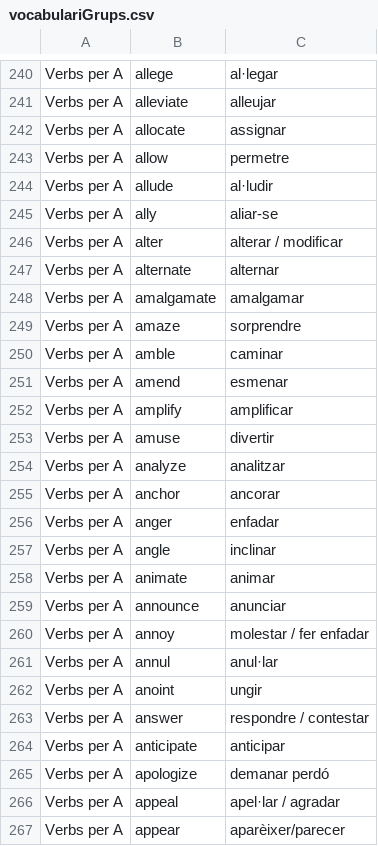
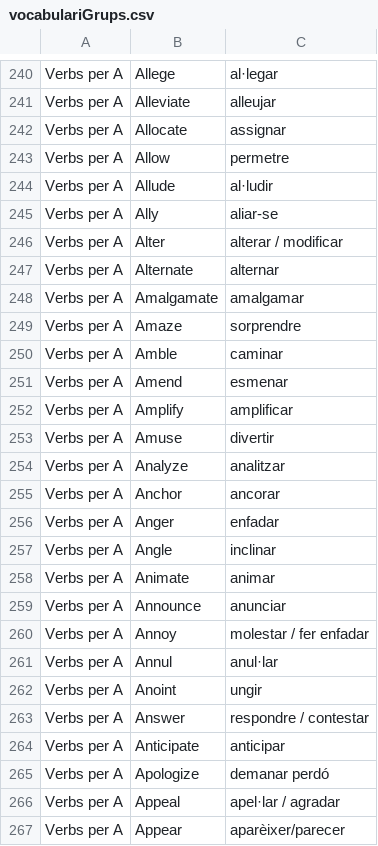
Before and after one commit to gretaclase2026/main, a CSV file: vocabulario6k-sa-44-G/vocabulariGrups.csv, drawn as a sheet; only a part is shown, gaps mark what is left out; the diff covers the shown part only; the diff names each change by its address in the sheet, - before the commit and + after, or states it on an @@ line.

```diff
--- a/vocabulario6k-sa-44-G/vocabulariGrups.csv
+++ b/vocabulario6k-sa-44-G/vocabulariGrups.csv
-B240: allege
+B240: Allege
-B241: alleviate
+B241: Alleviate
-B242: allocate
+B242: Allocate
-B243: allow
+B243: Allow
-B244: allude
+B244: Allude
-B245: ally
+B245: Ally
-B246: alter
+B246: Alter
-B247: alternate
+B247: Alternate
-B248: amalgamate
+B248: Amalgamate
-B249: amaze
+B249: Amaze
-B250: amble
+B250: Amble
-B251: amend
+B251: Amend
-B252: amplify
+B252: Amplify
-B253: amuse
+B253: Amuse
-B254: analyze
+B254: Analyze
-B255: anchor
+B255: Anchor
-B256: anger
+B256: Anger
-B257: angle
+B257: Angle
-B258: animate
+B258: Animate
-B259: announce
+B259: Announce
-B260: annoy
+B260: Annoy
-B261: annul
+B261: Annul
-B262: anoint
+B262: Anoint
-B263: answer
+B263: Answer
-B264: anticipate
+B264: Anticipate
-B265: apologize
+B265: Apologize
-B266: appeal
+B266: Appeal
-B267: appear
+B267: Appear
```
Also changed, not shown: 98 edited cells elsewhere in this file, 4 other files.
